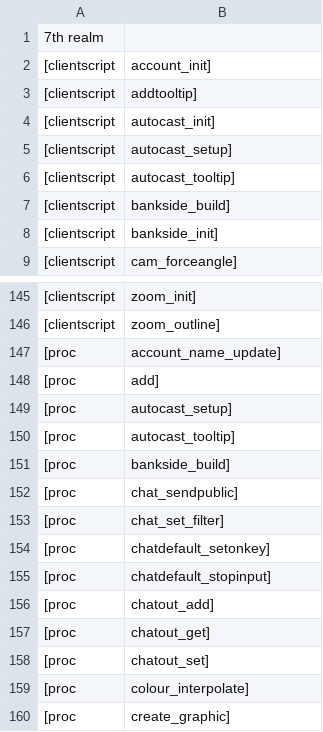
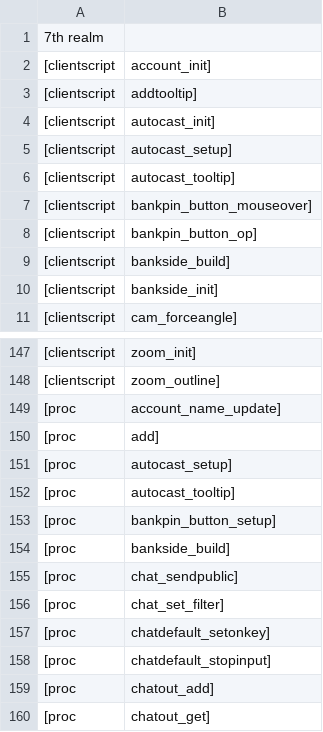
Before and after one commit to RuneStar/cache-names, a TSV file: individual-names.tsv, drawn as a sheet; only a part is shown, gaps mark what is left out; the shorter side is filled out with more unchanged rows; the diff names each change by its address in the sheet, - before the commit and + after, or states it on an @@ line.

Commit message:
Add script names

```diff
--- a/individual-names.tsv
+++ b/individual-names.tsv
+row 7: [clientscript | bankpin_button_mouseover]
+row 8: [clientscript | bankpin_button_op]
+row 153: [proc | bankpin_button_setup]
```
Also changed, not shown: names.tsv.
